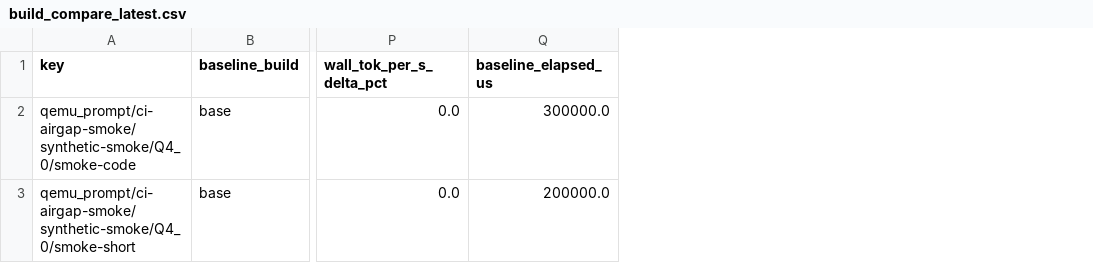
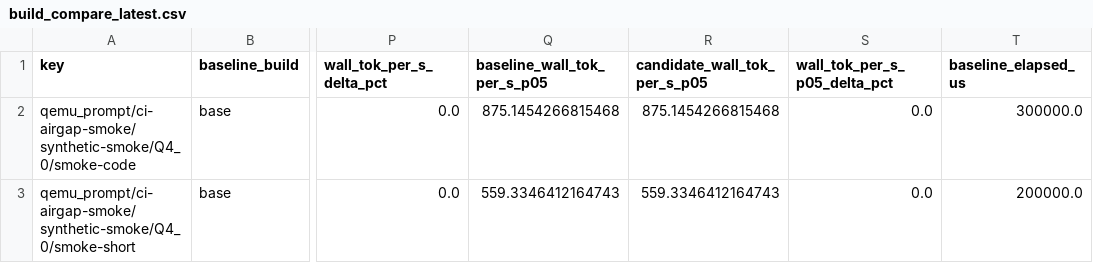
Before and after one commit to daniel-mf-92/holyc-inference, a CSV file: bench/results/build_compare_latest.csv, drawn as a sheet; only a part is shown, gaps mark what is left out; the diff names each change by its address in the sheet, - before the commit and + after, or states it on an @@ line.

```diff
--- a/bench/results/build_compare_latest.csv
+++ b/bench/results/build_compare_latest.csv
+column Q (baseline_wall_tok_per_s_p05), rows 2-3: 875.1454266815468 | 559.3346412164743
+column R (candidate_wall_tok_per_s_p05), rows 2-3: 875.1454266815468 | 559.3346412164743
+column S (wall_tok_per_s_p05_delta_pct), rows 2-3: 0.0 | 0.0
```
Also changed, not shown: 6 other files.
